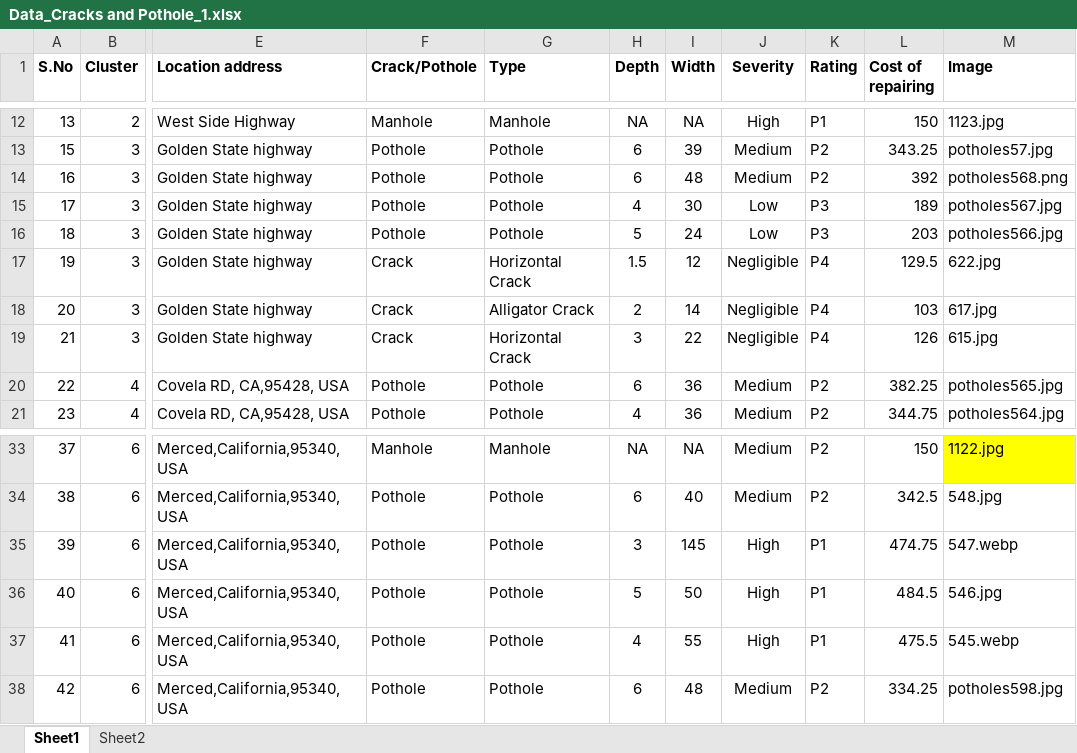
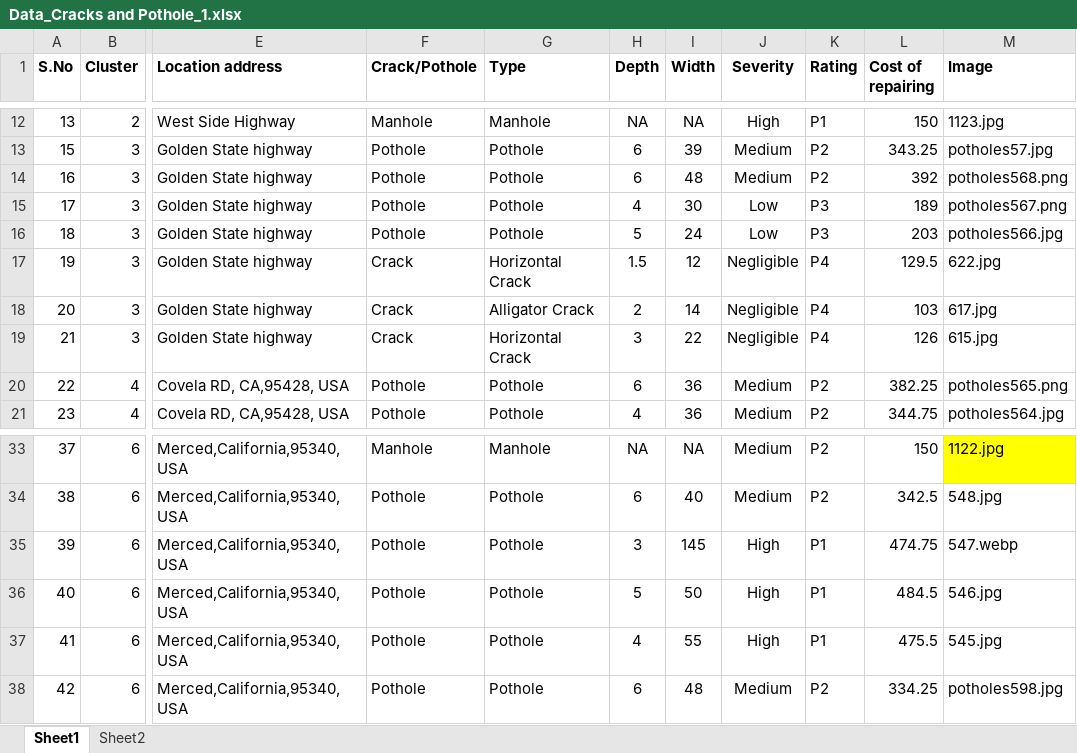
Before and after one commit to Kapinga-lab/Road-Survey, an Excel workbook: public/Data_Cracks and Pothole_1.xlsx, sheet Sheet1, drawn as a sheet; only a part is shown, gaps mark what is left out; values as stored, in another font and other column widths than the file's, no borders; the diff names each change by its address in the sheet, - before the commit and + after, or states it on an @@ line.

```diff
--- a/public/Data_Cracks and Pothole_1.xlsx (sheet Sheet1)
+++ b/public/Data_Cracks and Pothole_1.xlsx (sheet Sheet1)
-M15 (Image): potholes567.jpg
+M15 (Image): potholes567.png
-M20 (Image): potholes565.jpg
+M20 (Image): potholes565.png
-M37 (Image): 545.webp
+M37 (Image): 545.jpg
```
Also changed, not shown: 6 other files.
